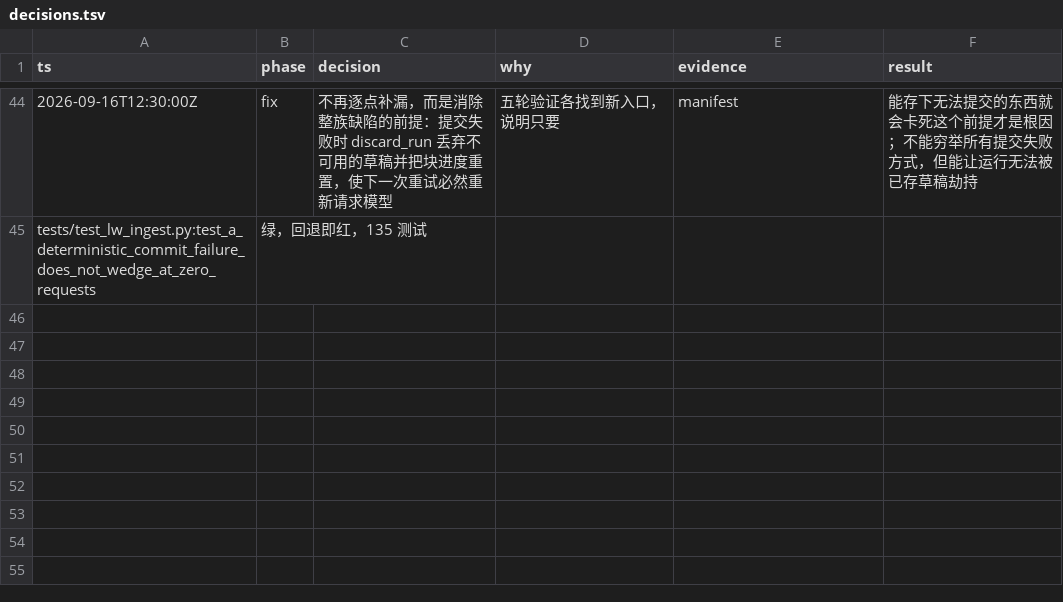
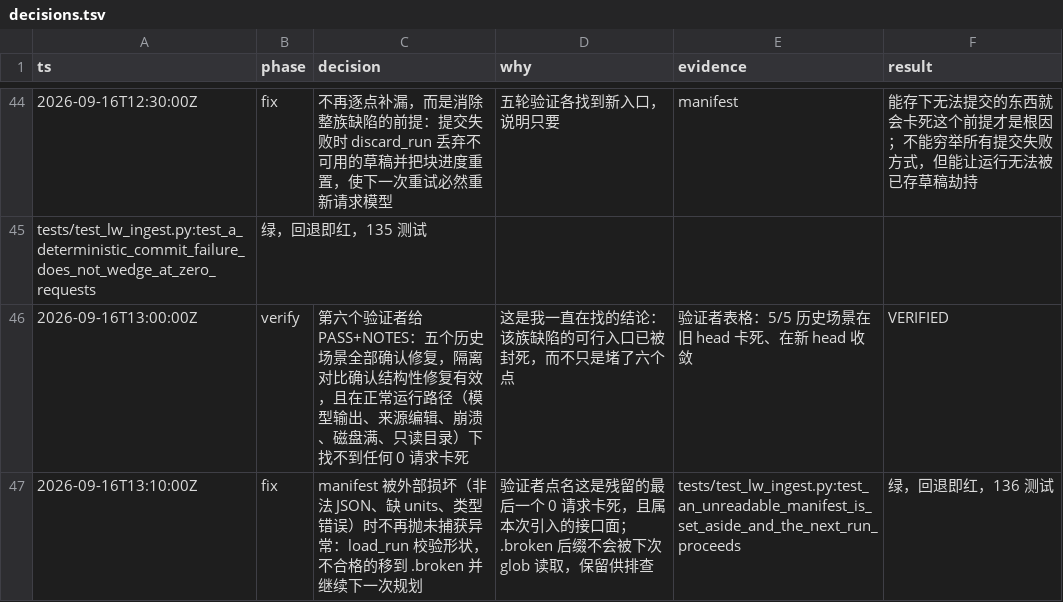
Before and after one commit to TobeALeg/llm-wiki-online, a TSV file: .scratch/weknora-chunked-ingest/decisions.tsv, drawn as a sheet; only a part is shown, gaps mark what is left out.

Commit message:
损坏的 manifest 不再卡住 Wiki，改为隔离并继续
第六个独立验证者指出残留的最后一个 0 请求卡死：manifest 若被外部损坏
（非法 JSON、缺 units、files 或 units 类型错误），load_run 会抛出未捕获
的 KeyError/AttributeError，此后每次 update 都在模型调用前失败。

新增 valid_run 校验形状；不合格的 manifest 改名为 .broken 放到一边并
打印说明，下一次规划照常进行。.broken 后缀不会被下一次 glob 读到，
损坏内容仍留在磁盘上供排查。

补一条覆盖五种损坏形态的测试，回退修复会变红。

```diff
--- a/.scratch/weknora-chunked-ingest/decisions.tsv
+++ b/.scratch/weknora-chunked-ingest/decisions.tsv
@@ -45 +45,3 @@ ts	phase	decision	why	evidence	result
 tests/test_lw_ingest.py:test_a_deterministic_commit_failure_does_not_wedge_at_zero_requests	绿，回退即红，135 测试				
+2026-09-16T13:00:00Z	verify	第六个验证者给 PASS+NOTES：五个历史场景全部确认修复，隔离对比确认结构性修复有效，且在正常运行路径（模型输出、来源编辑、崩溃、磁盘满、只读目录）下找不到任何 0 请求卡死	这是我一直在找的结论：该族缺陷的可行入口已被封死，而不只是堵了六个点	验证者表格：5/5 历史场景在旧 head 卡死、在新 head 收敛	VERIFIED
+2026-09-16T13:10:00Z	fix	manifest 被外部损坏（非法 JSON、缺 units、类型错误）时不再抛未捕获异常：load_run 校验形状，不合格的移到 .broken 并继续下一次规划	验证者点名这是残留的最后一个 0 请求卡死，且属本次引入的接口面；.broken 后缀不会被下次 glob 读取，保留供排查	tests/test_lw_ingest.py:test_an_unreadable_manifest_is_set_aside_and_the_next_run_proceeds	绿，回退即红，136 测试
```
Also changed, not shown: 3 other files.
